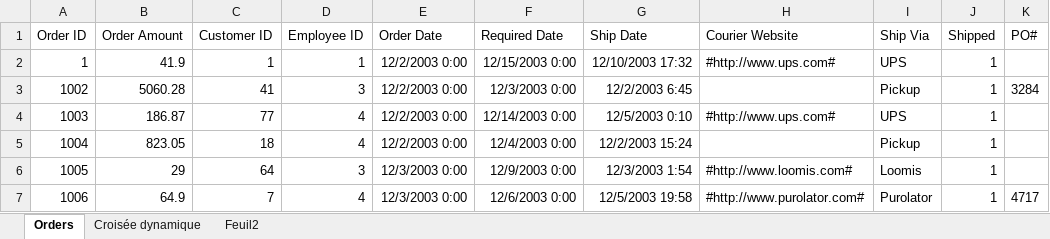
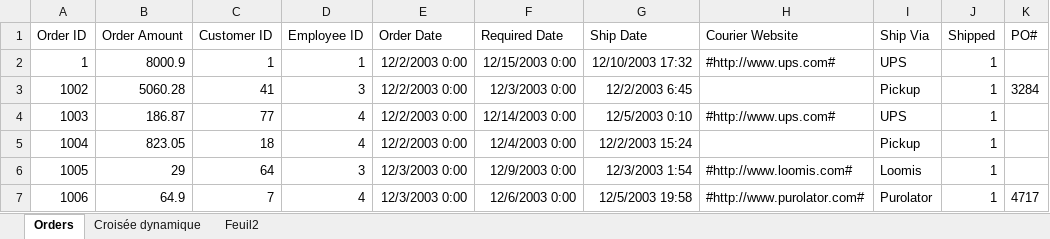
Before and after one commit to BloomPhilippe/notes-de-cours, an Excel workbook: statistiques/exe-1.xlsx, sheet Orders, drawn as a sheet; only a part is shown; values as stored, in another font and other column widths than the file's, no borders; table styles not drawn; the diff names each change by its address in the sheet, - before the commit and + after, or states it on an @@ line.

```diff
--- a/statistiques/exe-1.xlsx (sheet Orders)
+++ b/statistiques/exe-1.xlsx (sheet Orders)
-B2 (Order Amount): 41.9
+B2 (Order Amount): 8000.9
```
Also changed, not shown: sheet Feuil2, sheet Croisée dynamique, hidden cells, 2 other files.
